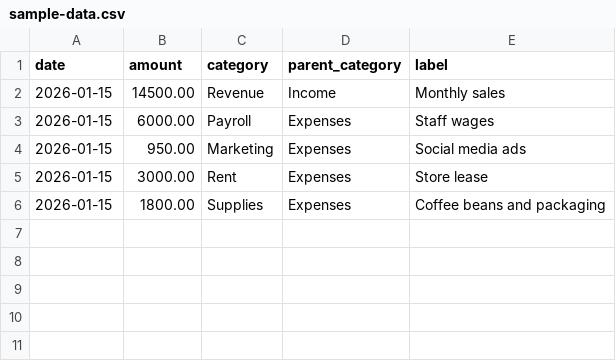
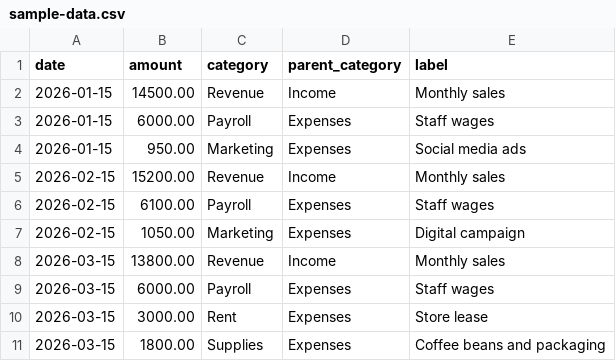
Before and after one commit to JustLikeJordan/saas-analytics-dashboard, a CSV file: apps/web/public/templates/sample-data.csv, drawn as a sheet.

```diff
--- a/apps/web/public/templates/sample-data.csv
+++ b/apps/web/public/templates/sample-data.csv
@@ -4,3 +4,8 @@ date,amount,category,parent_category,label
 2026-01-15,950.00,Marketing,Expenses,Social media ads
-2026-01-15,3000.00,Rent,Expenses,Store lease
-2026-01-15,1800.00,Supplies,Expenses,Coffee beans and packaging
+2026-02-15,15200.00,Revenue,Income,Monthly sales
+2026-02-15,6100.00,Payroll,Expenses,Staff wages
+2026-02-15,1050.00,Marketing,Expenses,Digital campaign
+2026-03-15,13800.00,Revenue,Income,Monthly sales
+2026-03-15,6000.00,Payroll,Expenses,Staff wages
+2026-03-15,3000.00,Rent,Expenses,Store lease
+2026-03-15,1800.00,Supplies,Expenses,Coffee beans and packaging
```
Also changed, not shown: 10 other files.
